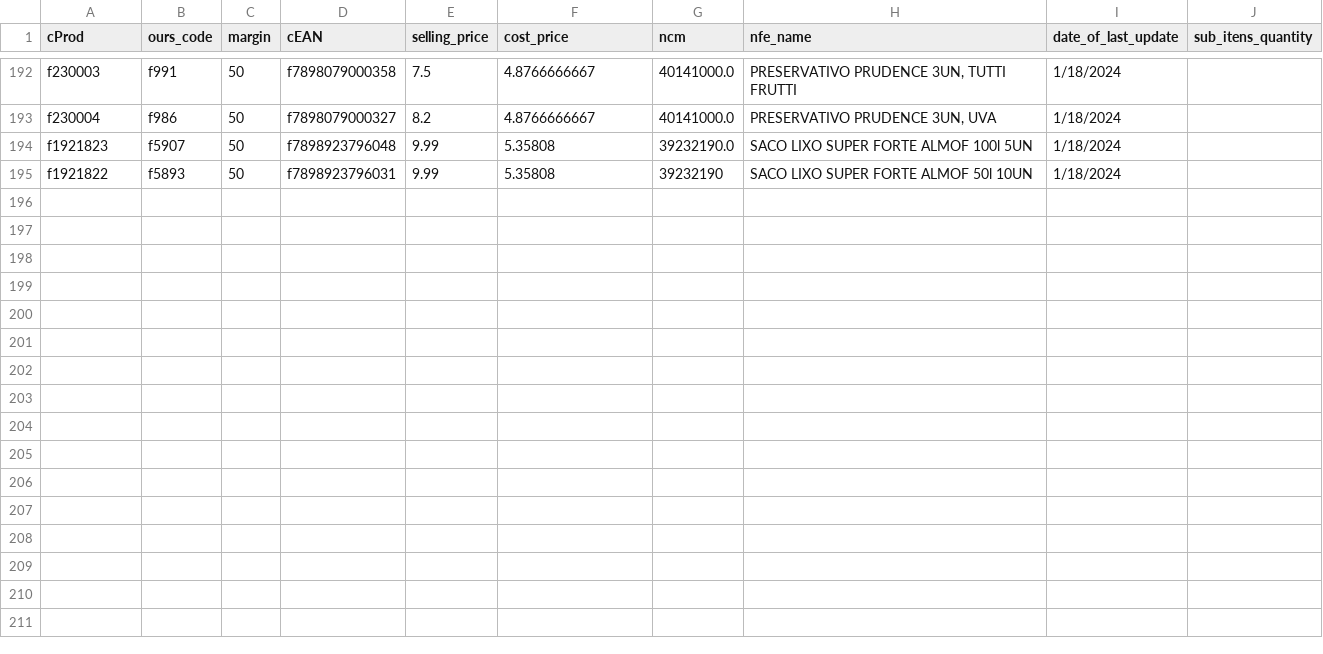
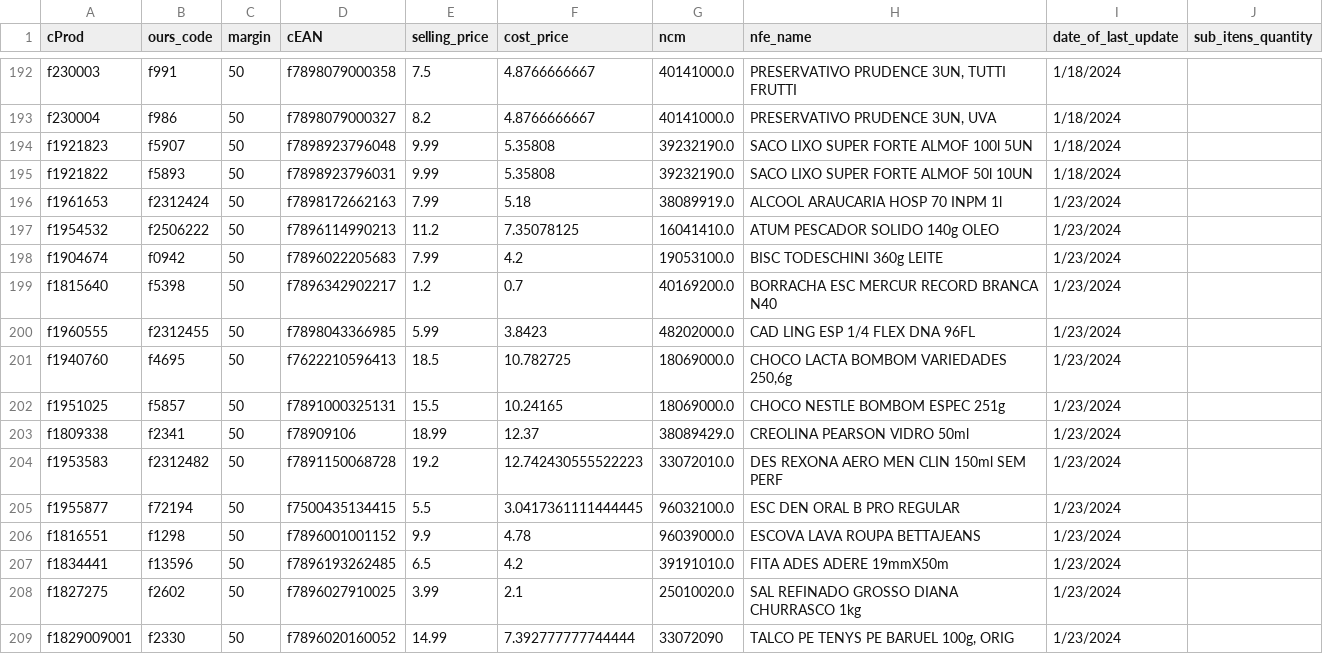
Before and after one commit to I3run01/bot-update-price-python, a CSV file: database/DESTRO BRASIL DISTRIBUICAO LTDA.csv, drawn as a sheet; only a part is shown, gaps mark what is left out.

Commit message:
new prods

```diff
--- a/database/DESTRO BRASIL DISTRIBUICAO LTDA.csv
+++ b/database/DESTRO BRASIL DISTRIBUICAO LTDA.csv
@@ -194,2 +194,16 @@ f230004,f986,50,f7898079000327,8.2,4.8766666667,40141000.0,"PRESERVATIVO PRUDENC
 f1921823,f5907,50,f7898923796048,9.99,5.35808,39232190.0,SACO LIXO SUPER FORTE ALMOF 100l 5UN,1/18/2024,
-f1921822,f5893,50,f7898923796031,9.99,5.35808,39232190,SACO LIXO SUPER FORTE ALMOF 50l 10UN,1/18/2024,
+f1921822,f5893,50,f7898923796031,9.99,5.35808,39232190.0,SACO LIXO SUPER FORTE ALMOF 50l 10UN,1/18/2024,
+f1961653,f2312424,50,f7898172662163,7.99,5.18,38089919.0,ALCOOL ARAUCARIA HOSP 70 INPM 1l,1/23/2024,
+f1954532,f2506222,50,f7896114990213,11.2,7.35078125,16041410.0,ATUM PESCADOR SOLIDO 140g OLEO,1/23/2024,
+f1904674,f0942,50,f7896022205683,7.99,4.2,19053100.0,BISC TODESCHINI 360g LEITE,1/23/2024,
+f1815640,f5398,50,f7896342902217,1.2,0.7,40169200.0,BORRACHA ESC MERCUR RECORD BRANCA N40,1/23/2024,
+f1960555,f2312455,50,f7898043366985,5.99,3.8423,48202000.0,CAD LING ESP 1/4 FLEX DNA 96FL,1/23/2024,
+f1940760,f4695,50,f7622210596413,18.5,10.782725,18069000.0,"CHOCO LACTA BOMBOM VARIEDADES 250,6g",1/23/2024,
+f1951025,f5857,50,f7891000325131,15.5,10.24165,18069000.0,CHOCO NESTLE BOMBOM ESPEC 251g,1/23/2024,
+f1809338,f2341,50,f78909106,18.99,12.37,38089429.0,CREOLINA PEARSON VIDRO 50ml,1/23/2024,
+f1953583,f2312482,50,f7891150068728,19.2,12.742430555522223,33072010.0,DES REXONA AERO MEN CLIN 150ml SEM PERF,1/23/2024,
+f1955877,f72194,50,f7500435134415,5.5,3.0417361111444445,96032100.0,ESC DEN ORAL B PRO REGULAR,1/23/2024,
+f1816551,f1298,50,f7896001001152,9.9,4.78,96039000.0,ESCOVA LAVA ROUPA BETTAJEANS,1/23/2024,
+f1834441,f13596,50,f7896193262485,6.5,4.2,39191010.0,FITA ADES ADERE 19mmX50m,1/23/2024,
+f1827275,f2602,50,f7896027910025,3.99,2.1,25010020.0,SAL REFINADO GROSSO DIANA CHURRASCO 1kg,1/23/2024,
+f1829009001,f2330,50,f7896020160052,14.99,7.392777777744444,33072090,"TALCO PE TENYS PE BARUEL 100g, ORIG",1/23/2024,
```
Also changed, not shown: database/BOCCHI COM. DE SECOS E MOLHADOS LTDA.csv, 2 other files.
